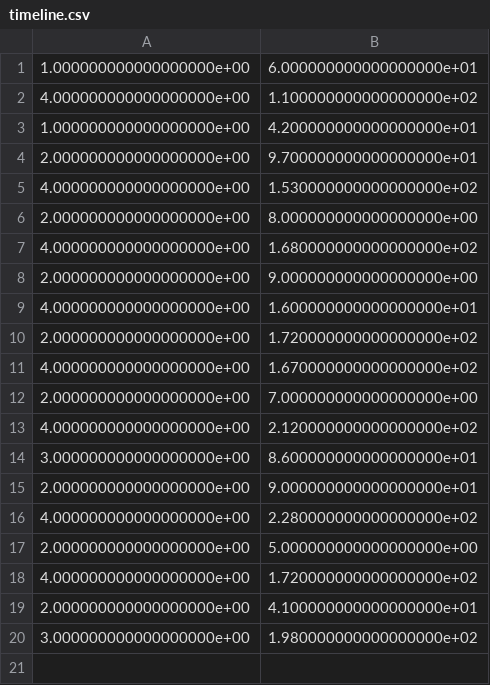
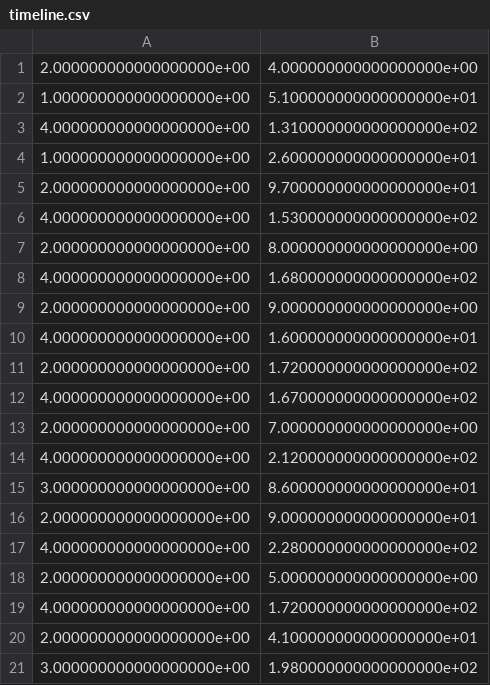
Before and after one commit to ericaltenburg/TXStateREU, a CSV file: timeline.csv, drawn as a sheet.

```diff
--- a/timeline.csv
+++ b/timeline.csv
@@ -1,4 +1,5 @@
-1.000000000000000000e+00,6.000000000000000000e+01
-4.000000000000000000e+00,1.100000000000000000e+02
-1.000000000000000000e+00,4.200000000000000000e+01
+2.000000000000000000e+00,4.000000000000000000e+00
+1.000000000000000000e+00,5.100000000000000000e+01
+4.000000000000000000e+00,1.310000000000000000e+02
+1.000000000000000000e+00,2.600000000000000000e+01
 2.000000000000000000e+00,9.700000000000000000e+01
```
Also changed, not shown: final_pred.csv, final_timeline.csv, 5 other files.
